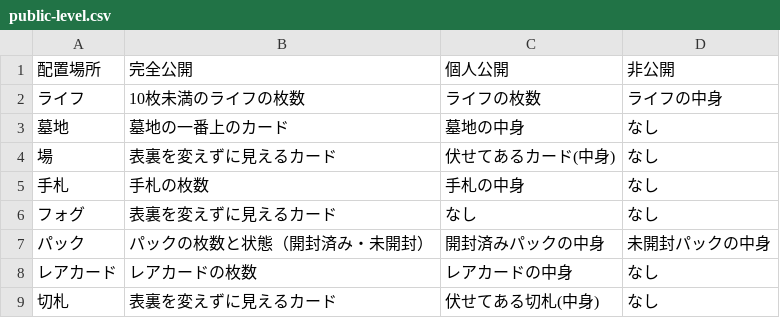
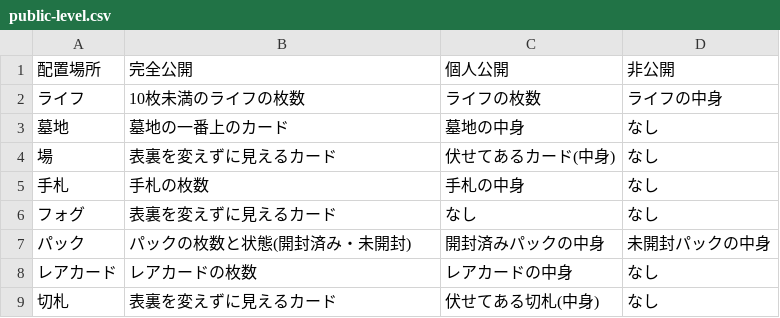
Before and after one commit to BlackPoker/BlackPoker, a CSV file: source/common/public-level.csv, drawn as a sheet.

```diff
--- a/source/common/public-level.csv
+++ b/source/common/public-level.csv
@@ -6,3 +6,3 @@
 フォグ,表裏を変えずに見えるカード,なし,なし
-パック,パックの枚数と状態（開封済み・未開封）,開封済みパックの中身,未開封パックの中身
+パック,パックの枚数と状態(開封済み・未開封),開封済みパックの中身,未開封パックの中身
 レアカード,レアカードの枚数,レアカードの中身,なし
```
Also changed, not shown: 3 other files.
